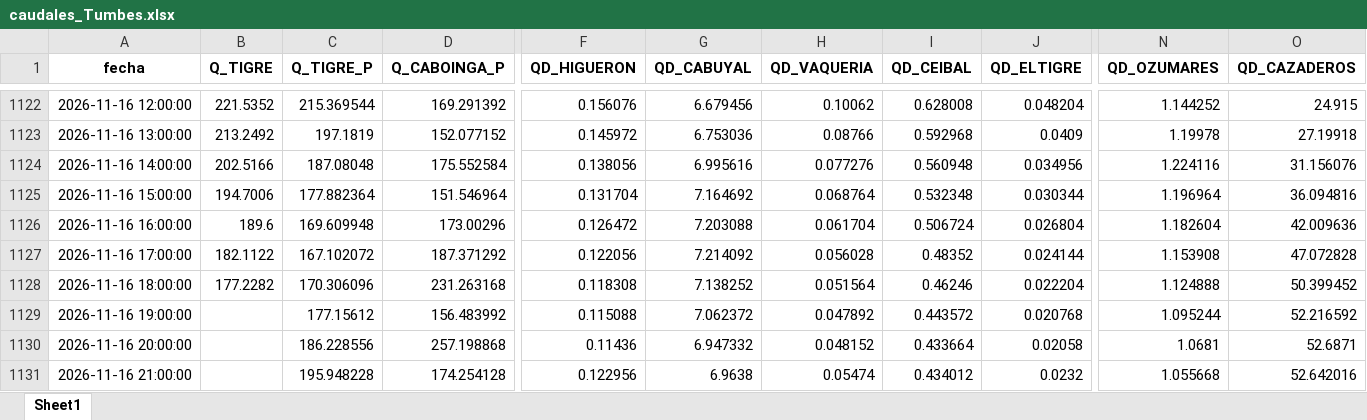
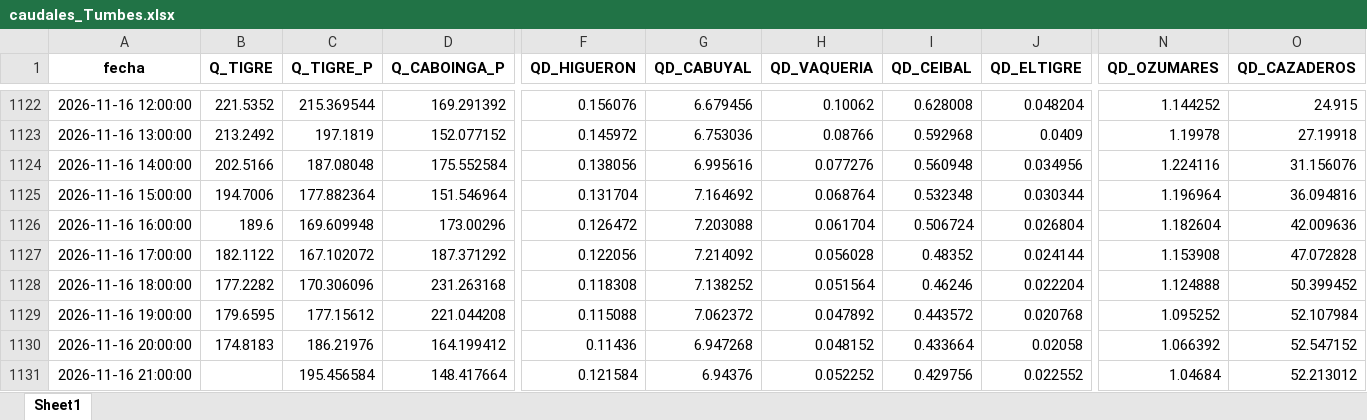
Before and after one commit to jamesvidalm/visor-Tumbes, an Excel workbook: data/caudales/caudales_Tumbes.xlsx, sheet Sheet1, drawn as a sheet; only a part is shown, gaps mark what is left out; values as stored, in another font and other column widths than the file's, no borders; the diff covers the shown part only; the diff names each change by its address in the sheet, - before the commit and + after, or states it on an @@ line.

Commit message:
Add files via upload

```diff
--- a/data/caudales/caudales_Tumbes.xlsx (sheet Sheet1)
+++ b/data/caudales/caudales_Tumbes.xlsx (sheet Sheet1)
-B1129 (Q_TIGRE): (empty)
+B1129 (Q_TIGRE): 179.6595
-D1129 (Q_CABOINGA_P): 156.483992
+D1129 (Q_CABOINGA_P): 221.044208
-N1129 (QD_OZUMARES): 1.095244
+N1129 (QD_OZUMARES): 1.095252
-O1129 (QD_CAZADEROS): 52.216592
+O1129 (QD_CAZADEROS): 52.107984
-B1130 (Q_TIGRE): (empty)
+B1130 (Q_TIGRE): 174.8183
-C1130 (Q_TIGRE_P): 186.228556
+C1130 (Q_TIGRE_P): 186.21976
-D1130 (Q_CABOINGA_P): 257.198868
+D1130 (Q_CABOINGA_P): 164.199412
-G1130 (QD_CABUYAL): 6.947332
+G1130 (QD_CABUYAL): 6.947268
-N1130 (QD_OZUMARES): 1.0681
+N1130 (QD_OZUMARES): 1.066392
-O1130 (QD_CAZADEROS): 52.6871
+O1130 (QD_CAZADEROS): 52.547152
-C1131 (Q_TIGRE_P): 195.948228
+C1131 (Q_TIGRE_P): 195.456584
-D1131 (Q_CABOINGA_P): 174.254128
+D1131 (Q_CABOINGA_P): 148.417664
-F1131 (QD_HIGUERON): 0.122956
+F1131 (QD_HIGUERON): 0.121584
-G1131 (QD_CABUYAL): 6.9638
+G1131 (QD_CABUYAL): 6.94376
-H1131 (QD_VAQUERIA): 0.05474
+H1131 (QD_VAQUERIA): 0.052252
-I1131 (QD_CEIBAL): 0.434012
+I1131 (QD_CEIBAL): 0.429756
-J1131 (QD_ELTIGRE): 0.0232
+J1131 (QD_ELTIGRE): 0.022552
-N1131 (QD_OZUMARES): 1.055668
+N1131 (QD_OZUMARES): 1.04684
-O1131 (QD_CAZADEROS): 52.642016
+O1131 (QD_CAZADEROS): 52.213012
```
Also changed, not shown: 12 added rows and 781 edited cells elsewhere in this sheet.
